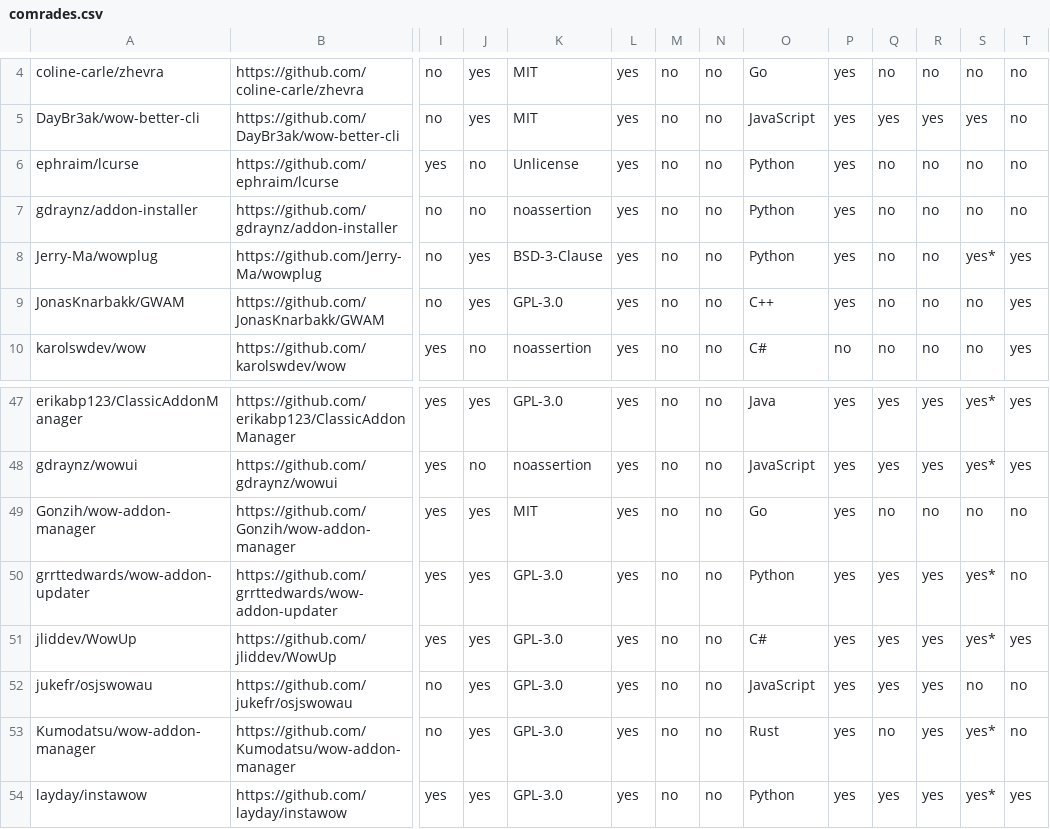
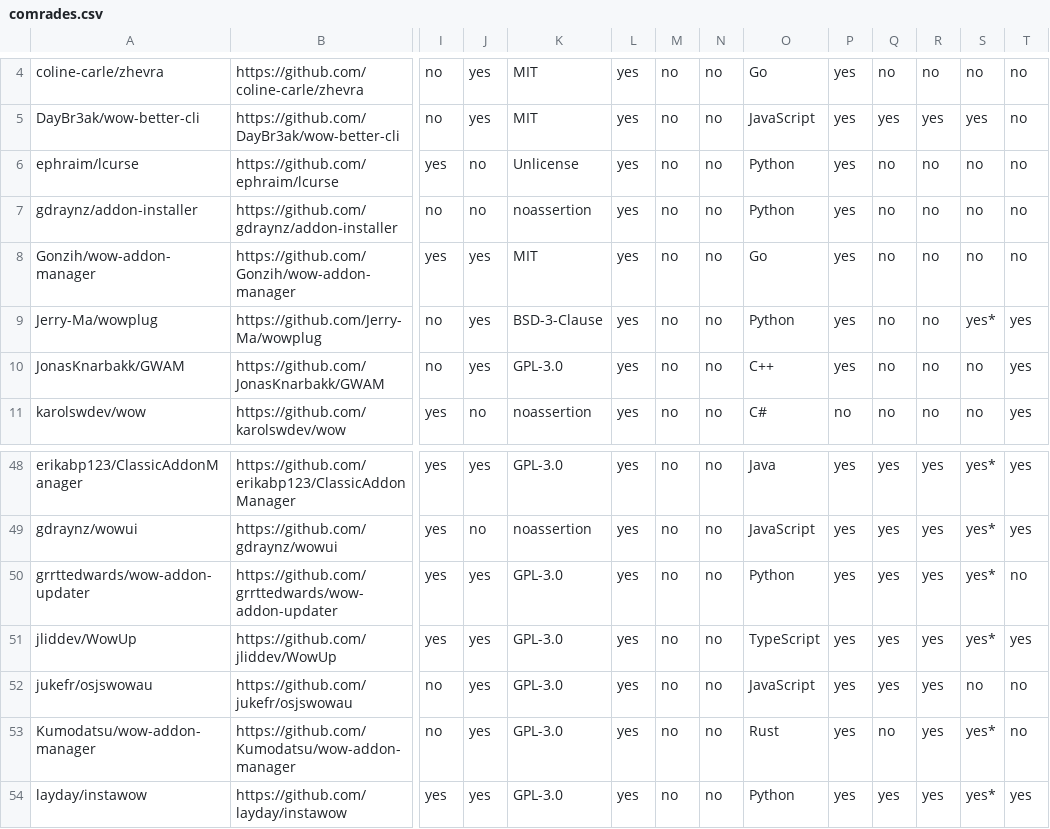
Before and after one commit to ogri-la/strongbox-comrades, a CSV file: comrades.csv, drawn as a sheet; only a part is shown, gaps mark what is left out; removed rows and columns are numbered as before the commit, all else as after; rows hold the shown columns only; the diff names each change by its address in the sheet, - before the commit and + after, or states it on an @@ line.

Commit message:
Gonzih/wow-addon-manager is no longer maintained. wowup now uses more Typescript than C#

```diff
--- a/comrades.csv
+++ b/comrades.csv
+row 8: Gonzih/wow-addon-manager | https://github.com/Gonzih/wow-addon-manager | yes | yes | MIT | yes | no | no | Go | yes | no | no | no | no
-row 49: Gonzih/wow-addon-manager | https://github.com/Gonzih/wow-addon-manager | yes | yes | MIT | yes | no | no | Go | yes | no | no | no | no
-O51: C#
+O51: TypeScript
```
Also changed, not shown: comrades.raw.csv, 1 other file.
